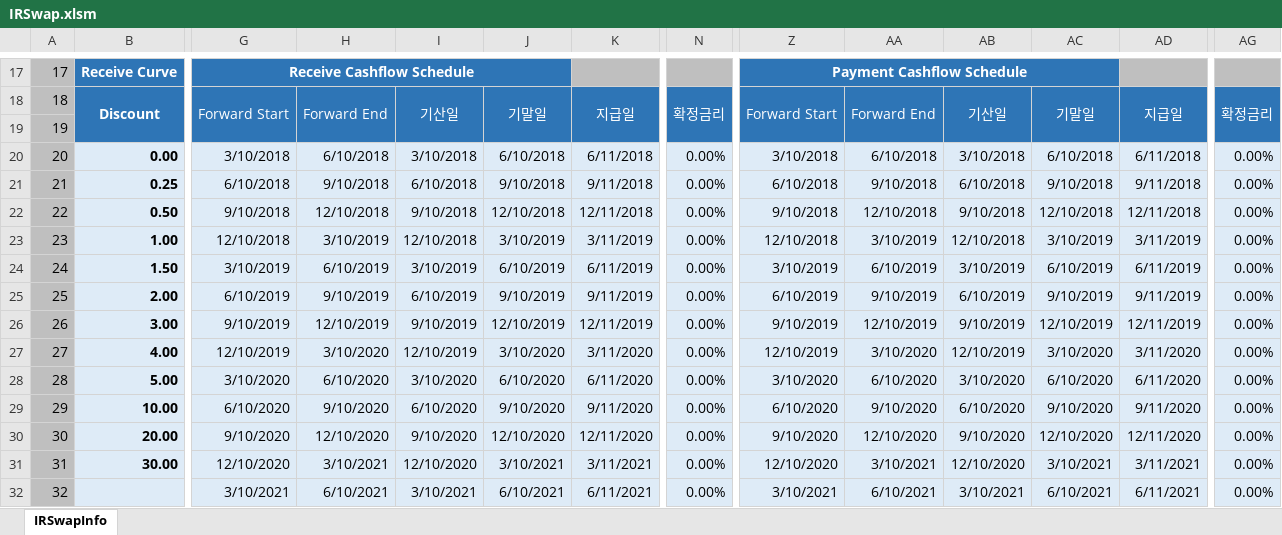
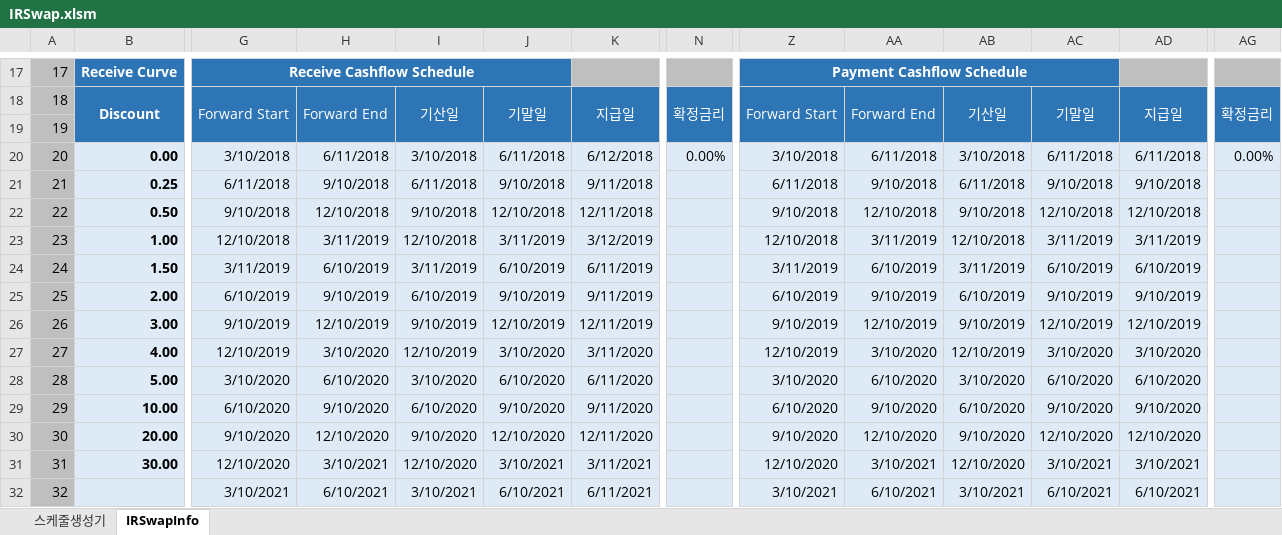
Before and after one commit to ciiadaesun/QuantCpp, an Excel workbook: 평가엔진모음/IR/IRS/IRSwap.xlsm, sheet IRSwapInfo, drawn as a sheet; only a part is shown, gaps mark what is left out; values as stored, in another font and other column widths than the file's, no borders; charts and pictures not drawn; the diff covers the shown part only; the diff names each change by its address in the sheet, - before the commit and + after, or states it on an @@ line.

```diff
--- a/평가엔진모음/IR/IRS/IRSwap.xlsm (sheet IRSwapInfo)
+++ b/평가엔진모음/IR/IRS/IRSwap.xlsm (sheet IRSwapInfo)
+sheet tab: 스케줄생성기
-H20: 6/10/2018
+H20: 6/11/2018
-J20: 6/10/2018
+J20: 6/11/2018
-K20: 6/11/2018
+K20: 6/12/2018
-AA20: 6/10/2018
+AA20: 6/11/2018
-AC20: 6/10/2018
+AC20: 6/11/2018
-G21: 6/10/2018
+G21: 6/11/2018
-I21: 6/10/2018
+I21: 6/11/2018
-N21:N32: 0.00%
+N21:N32: (empty)
-Z21: 6/10/2018
+Z21: 6/11/2018
-AB21: 6/10/2018
+AB21: 6/11/2018
-AD21: 9/11/2018
+AD21: 9/10/2018
-AG21:AG32: 0.00%
+AG21:AG32: (empty)
-AD22: 12/11/2018
+AD22: 12/10/2018
-H23: 3/10/2019
+H23: 3/11/2019
-J23: 3/10/2019
+J23: 3/11/2019
-K23: 3/11/2019
+K23: 3/12/2019
-AA23: 3/10/2019
+AA23: 3/11/2019
-AC23: 3/10/2019
+AC23: 3/11/2019
-G24: 3/10/2019
+G24: 3/11/2019
-I24: 3/10/2019
+I24: 3/11/2019
-Z24: 3/10/2019
+Z24: 3/11/2019
-AB24: 3/10/2019
+AB24: 3/11/2019
-AD24: 6/11/2019
+AD24: 6/10/2019
-AD25: 9/11/2019
+AD25: 9/10/2019
-AD26: 12/11/2019
+AD26: 12/10/2019
-AD27: 3/11/2020
+AD27: 3/10/2020
-AD28: 6/11/2020
+AD28: 6/10/2020
-AD29: 9/11/2020
+AD29: 9/10/2020
-AD30: 12/11/2020
+AD30: 12/10/2020
-AD31: 3/11/2021
+AD31: 3/10/2021
-AD32: 6/11/2021
+AD32: 6/10/2021
```
Also changed, not shown: 141 edited cells elsewhere in this sheet, formulas that keep their value, charts or pictures, IRS/IRSwap2.xlsm, 평가엔진모음/IR/IRS/IRSwap2.xlsm, 47 other files.
